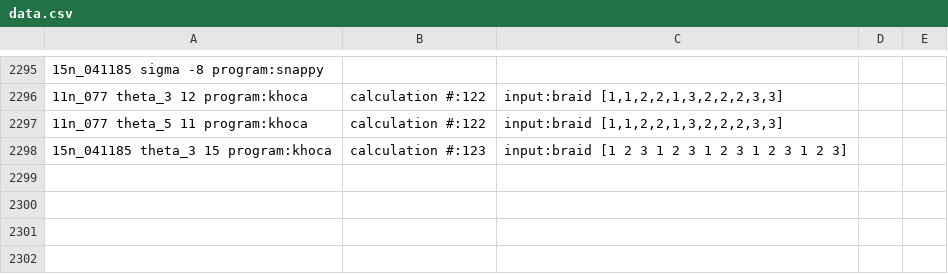
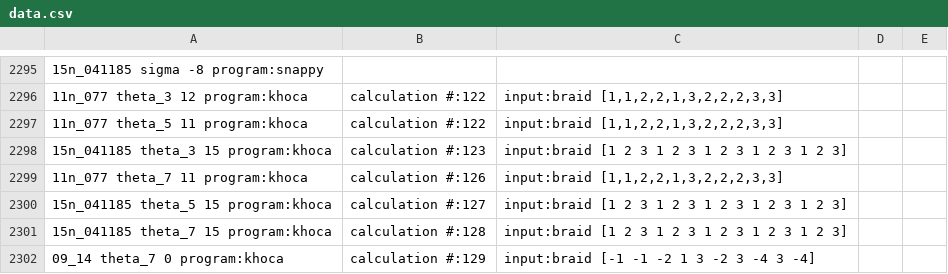
Before and after one commit to LLewark/theta, a CSV file: data.csv, drawn as a sheet; only a part is shown, gaps mark what is left out; the diff names each change by its address in the sheet, - before the commit and + after, or states it on an @@ line.

```diff
--- a/data.csv
+++ b/data.csv
+row 2299: 11n_077 theta_7 11 program:khoca | calculation #:126 | input:braid [1,1,2,2,1,3,2,2,2,3,3]
+row 2300: 15n_041185 theta_5 15 program:khoca | calculation #:127 | input:braid [1 2 3 1 2 3 1 2 3 1 2 3 1 2 3]
+row 2301: 15n_041185 theta_7 15 program:khoca | calculation #:128 | input:braid [1 2 3 1 2 3 1 2 3 1 2 3 1 2 3]
+row 2302: 09_14 theta_7 0 program:khoca | calculation #:129 | input:braid [-1 -1 -2 1 3 -2 3 -4 3 -4]
```
Also changed, not shown: data-invariants-only.csv, 1 other file.
